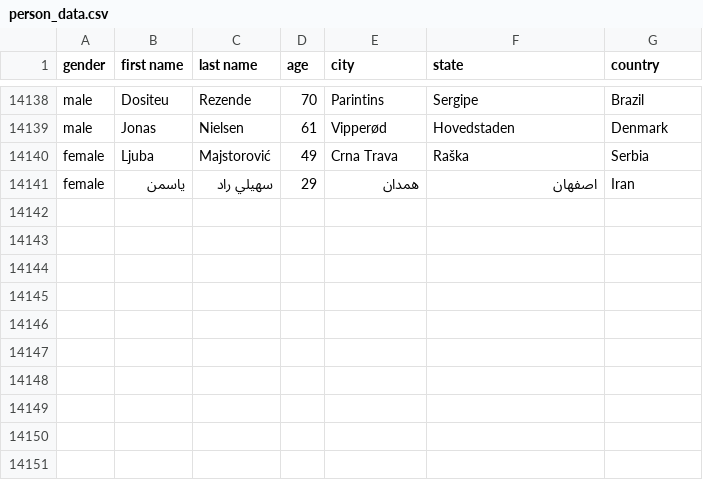
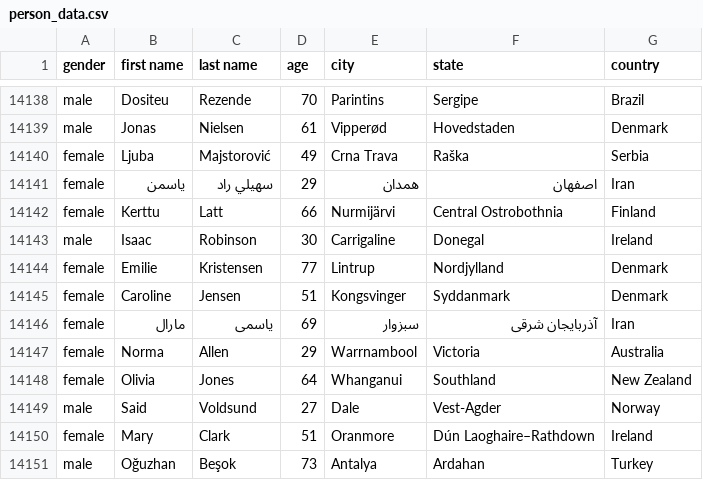
Before and after one commit to AhmadMHanif7/GitHub-Actions-Test, a CSV file: data/person_data.csv, drawn as a sheet; only a part is shown, gaps mark what is left out.

```diff
--- a/data/person_data.csv
+++ b/data/person_data.csv
@@ -14141 +14141,11 @@ female,Ljuba,Majstorović,49,Crna Trava,Raška,Serbia
 female,یاسمن,سهيلي راد,29,همدان,اصفهان,Iran
+female,Kerttu,Latt,66,Nurmijärvi,Central Ostrobothnia,Finland
+male,Isaac,Robinson,30,Carrigaline,Donegal,Ireland
+female,Emilie,Kristensen,77,Lintrup,Nordjylland,Denmark
+female,Caroline,Jensen,51,Kongsvinger,Syddanmark,Denmark
+female,مارال,یاسمی,69,سبزوار,آذربایجان شرقی,Iran
+female,Norma,Allen,29,Warrnambool,Victoria,Australia
+female,Olivia,Jones,64,Whanganui,Southland,New Zealand
+male,Said,Voldsund,27,Dale,Vest-Agder,Norway
+female,Mary,Clark,51,Oranmore,Dún Laoghaire–Rathdown,Ireland
+male,Oğuzhan,Beşok,73,Antalya,Ardahan,Turkey
```
